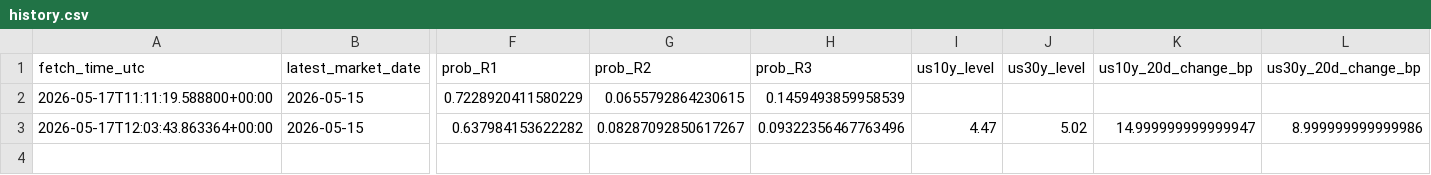
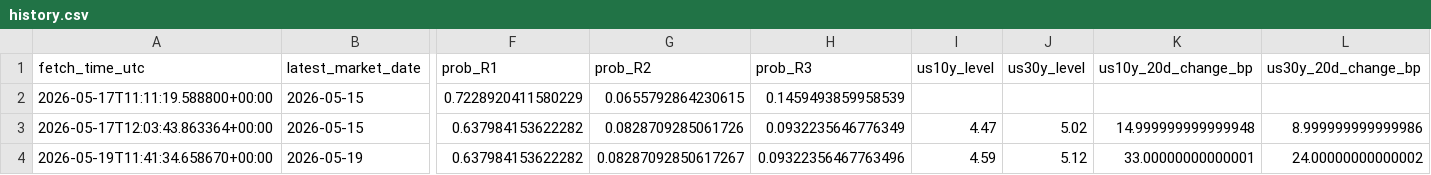
Before and after one commit to harryz77-ai/macro-regime-experiment, a CSV file: data/history.csv, drawn as a sheet; only a part is shown, gaps mark what is left out; rows hold the shown columns only; the diff names each change by its address in the sheet, - before the commit and + after, or states it on an @@ line.

```diff
--- a/data/history.csv
+++ b/data/history.csv
-G3 (prob_R2): 0.08287092850617267
+G3 (prob_R2): 0.0828709285061726
-H3 (prob_R3): 0.09322356467763496
+H3 (prob_R3): 0.0932235646776349
-K3 (us10y_20d_change_bp): 14.999999999999947
+K3 (us10y_20d_change_bp): 14.999999999999948
+row 4: 2026-05-19T11:41:34.658670+00:00 | 2026-05-19 | 0.637984153622282 | 0.08287092850617267 | 0.09322356467763496 | 4.59 | 5.12 | 33.00000000000001 | 24.00000000000002
```
Also changed, not shown: 2 other files.
